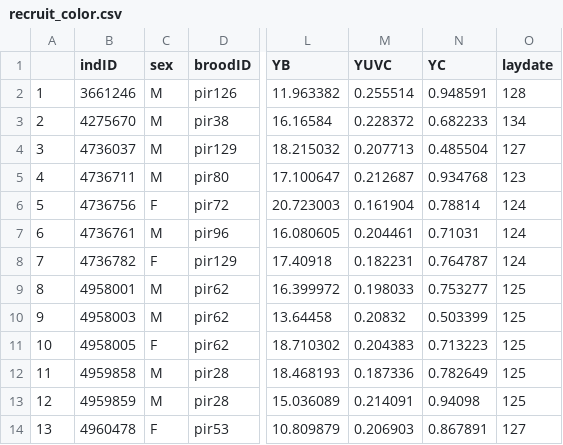
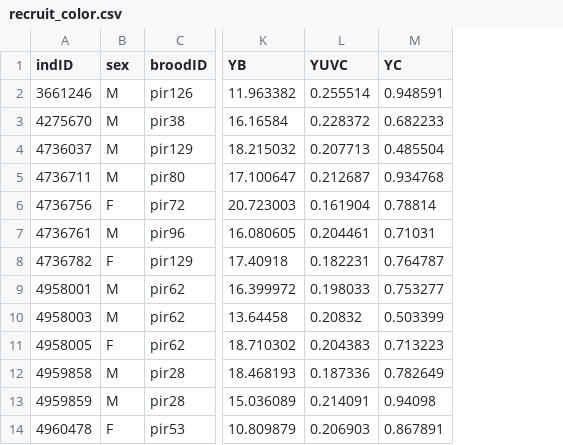
Before and after one commit to ameliefar/protocalliphora, a CSV file: data/recruit_color.csv, drawn as a sheet; only a part is shown, gaps mark what is left out; the diff names each change by its address in the sheet, - before the commit and + after, or states it on an @@ line.

```diff
--- a/data/recruit_color.csv
+++ b/data/recruit_color.csv
-column A, rows 2-14: 1 | 2 | 3 | 4 | 5 | 6 | 7 | 8 | 9 | 10 | 11 | 12 | 13
-column O (laydate), rows 2-14: 128 | 134 | 127 | 123 | 124 | 124 | 124 | 125 | 125 | 125 | 125 | 125 | 127
```
Also changed, not shown: data/adult_color.csv, 2 other files.
